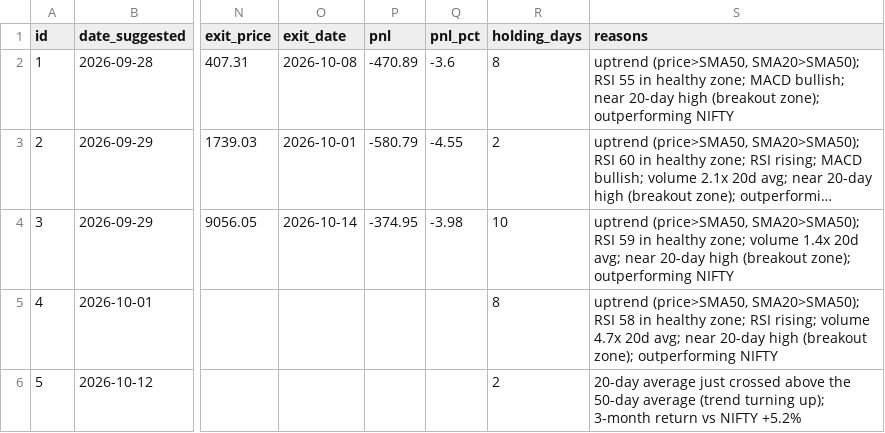
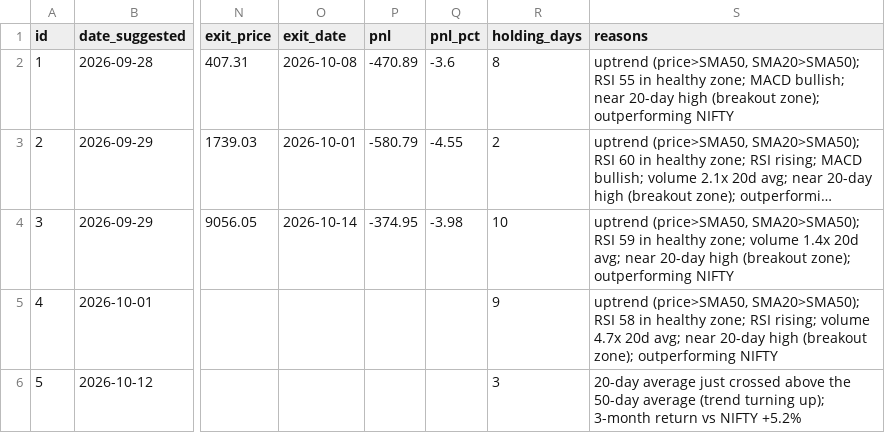
Before and after one commit to AnkitGhai1/nse-swing-bot, a CSV file: signals.csv, drawn as a sheet; only a part is shown, gaps mark what is left out; long unchanged cells end in …; the diff names each change by its address in the sheet, - before the commit and + after, or states it on an @@ line.

```diff
--- a/signals.csv
+++ b/signals.csv
-R5 (holding_days): 8
+R5 (holding_days): 9
-R6 (holding_days): 2
+R6 (holding_days): 3
```
